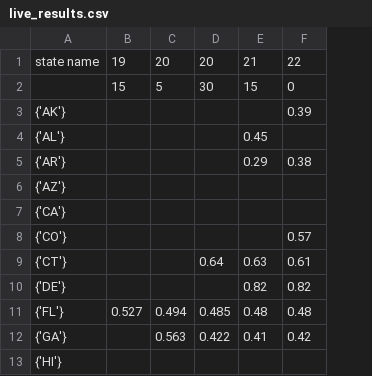
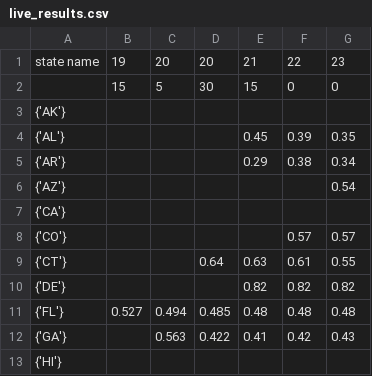
Before and after one commit to harrisonritz/election2020, a CSV file: data/live_results.csv, drawn as a sheet; only a part is shown; the diff names each change by its address in the sheet, - before the commit and + after, or states it on an @@ line.

```diff
--- a/data/live_results.csv
+++ b/data/live_results.csv
+column G, rows 1-12: 23 | 0 |  | 0.35 | 0.34 | 0.54 |  | 0.57 | 0.55 | 0.82 | 0.48 | 0.43
-F3: 0.39
+F3: (empty)
-F4: (empty)
+F4: 0.39
```
Also changed, not shown: 3 other files.
